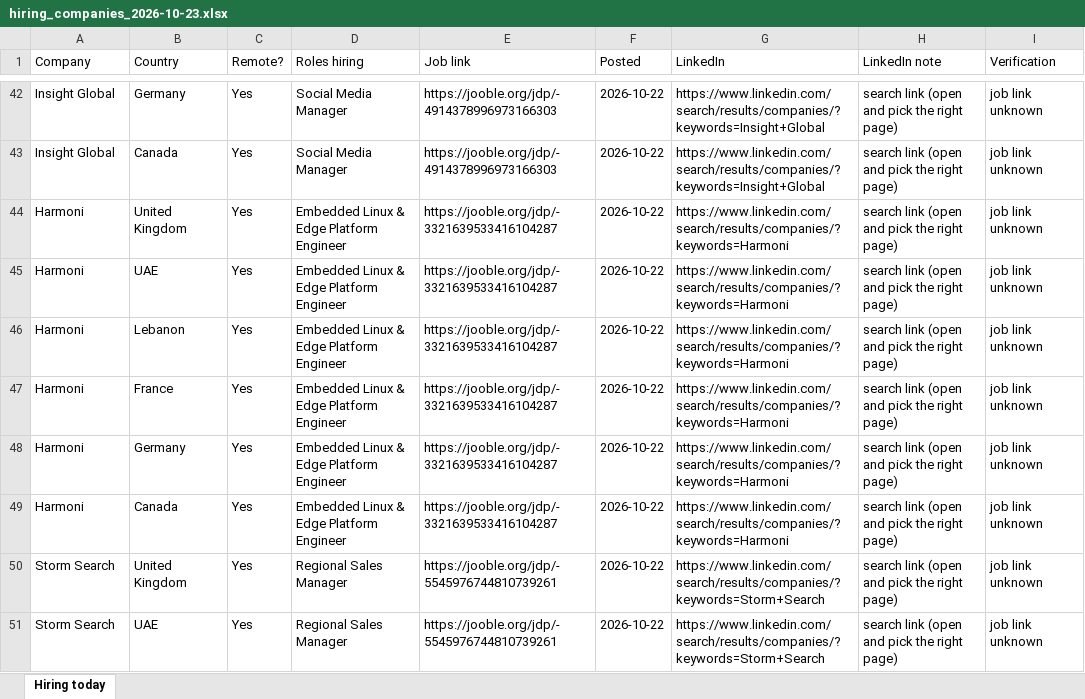
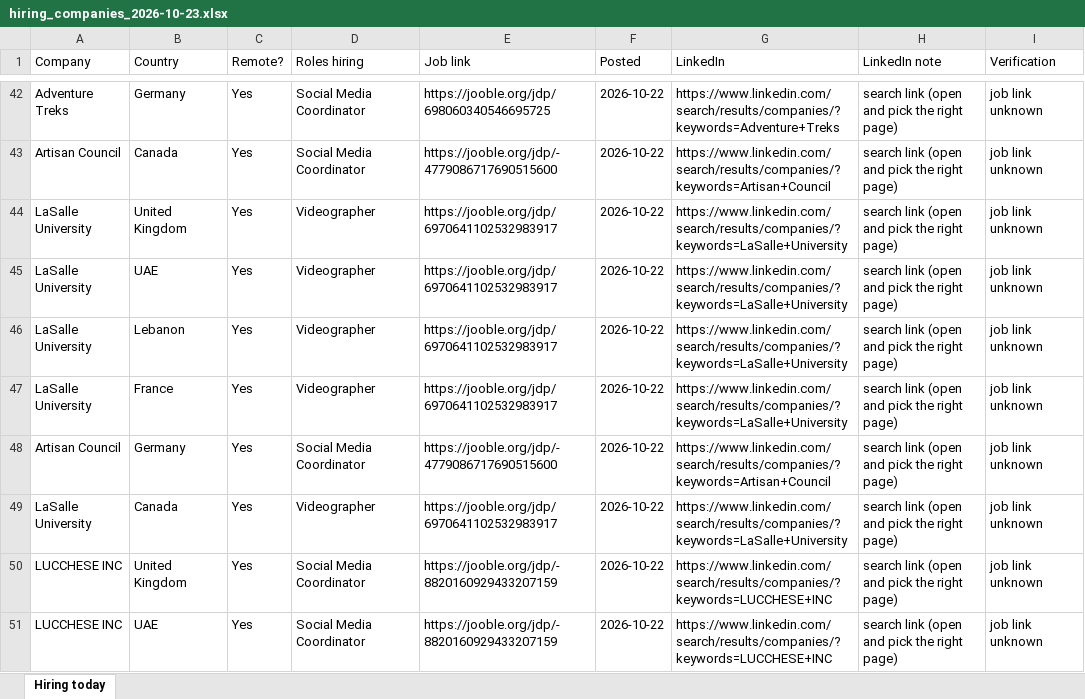
Before and after one commit to jameson-T/hiring-leads, an Excel workbook: hiring_companies_2026-10-23.xlsx, sheet Hiring today, drawn as a sheet; only a part is shown, gaps mark what is left out; values as stored, in another font and other column widths than the file's, no borders; the diff covers the shown part only; the diff names each change by its address in the sheet, - before the commit and + after, or states it on an @@ line.

Commit message:
Hiring leads 2026-10-23

```diff
--- a/hiring_companies_2026-10-23.xlsx (sheet Hiring today)
+++ b/hiring_companies_2026-10-23.xlsx (sheet Hiring today)
-A42 (Company): Insight Global
+A42 (Company): Adventure Treks
-D42:D43 (Roles hiring): Social Media Manager
+D42:D43 (Roles hiring): Social Media Coordinator
-E42 (Job link): https://jooble.org/jdp/-4914378996973166303
+E42 (Job link): https://jooble.org/jdp/698060340546695725
-G42 (LinkedIn): https://www.linkedin.com/search/results/companies/?keywords=Insight+Global
+G42 (LinkedIn): https://www.linkedin.com/search/results/companies/?keywords=Adventure+Treks
-A43 (Company): Insight Global
+A43 (Company): Artisan Council
-E43 (Job link): https://jooble.org/jdp/-4914378996973166303
+E43 (Job link): https://jooble.org/jdp/-4779086717690515600
-G43 (LinkedIn): https://www.linkedin.com/search/results/companies/?keywords=Insight+Global
+G43 (LinkedIn): https://www.linkedin.com/search/results/companies/?keywords=Artisan+Council
-A44:A47 (Company): Harmoni
+A44:A47 (Company): LaSalle University
-D44:D47 (Roles hiring): Embedded Linux & Edge Platform Engineer
+D44:D47 (Roles hiring): Videographer
-E44:E47 (Job link): https://jooble.org/jdp/-3321639533416104287
+E44:E47 (Job link): https://jooble.org/jdp/6970641102532983917
-G44:G47 (LinkedIn): https://www.linkedin.com/search/results/companies/?keywords=Harmoni
+G44:G47 (LinkedIn): https://www.linkedin.com/search/results/companies/?keywords=LaSalle+University
-A48 (Company): Harmoni
+A48 (Company): Artisan Council
-D48 (Roles hiring): Embedded Linux & Edge Platform Engineer
+D48 (Roles hiring): Social Media Coordinator
-E48 (Job link): https://jooble.org/jdp/-3321639533416104287
+E48 (Job link): https://jooble.org/jdp/-4779086717690515600
-G48 (LinkedIn): https://www.linkedin.com/search/results/companies/?keywords=Harmoni
+G48 (LinkedIn): https://www.linkedin.com/search/results/companies/?keywords=Artisan+Council
-A49 (Company): Harmoni
+A49 (Company): LaSalle University
-D49 (Roles hiring): Embedded Linux & Edge Platform Engineer
+D49 (Roles hiring): Videographer
-E49 (Job link): https://jooble.org/jdp/-3321639533416104287
+E49 (Job link): https://jooble.org/jdp/6970641102532983917
-G49 (LinkedIn): https://www.linkedin.com/search/results/companies/?keywords=Harmoni
+G49 (LinkedIn): https://www.linkedin.com/search/results/companies/?keywords=LaSalle+University
-A50:A51 (Company): Storm Search
+A50:A51 (Company): LUCCHESE INC
-D50:D51 (Roles hiring): Regional Sales Manager
+D50:D51 (Roles hiring): Social Media Coordinator
-E50:E51 (Job link): https://jooble.org/jdp/-5545976744810739261
+E50:E51 (Job link): https://jooble.org/jdp/-8820160929433207159
-G50:G51 (LinkedIn): https://www.linkedin.com/search/results/companies/?keywords=Storm+Search
+G50:G51 (LinkedIn): https://www.linkedin.com/search/results/companies/?keywords=LUCCHESE+INC
```
Also changed, not shown: 164 edited cells elsewhere in this sheet, 2 other files.
